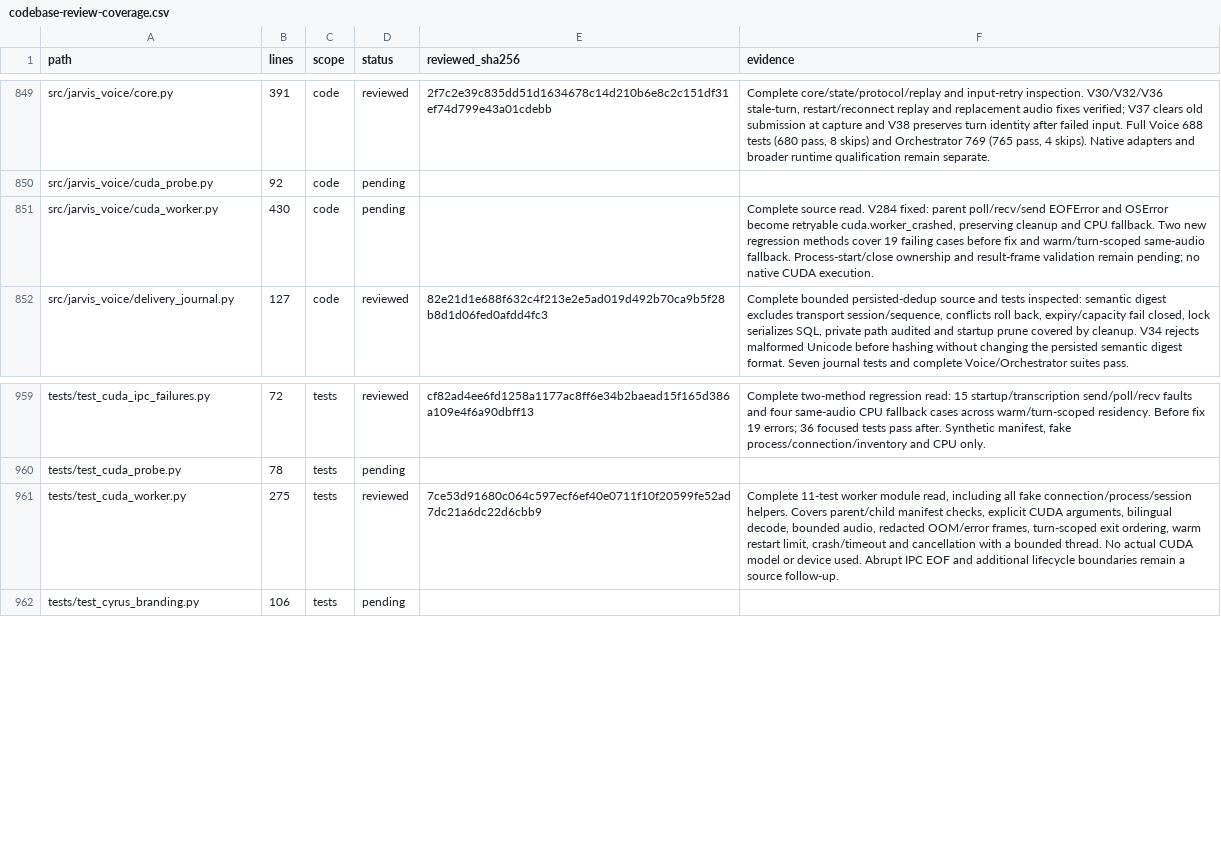
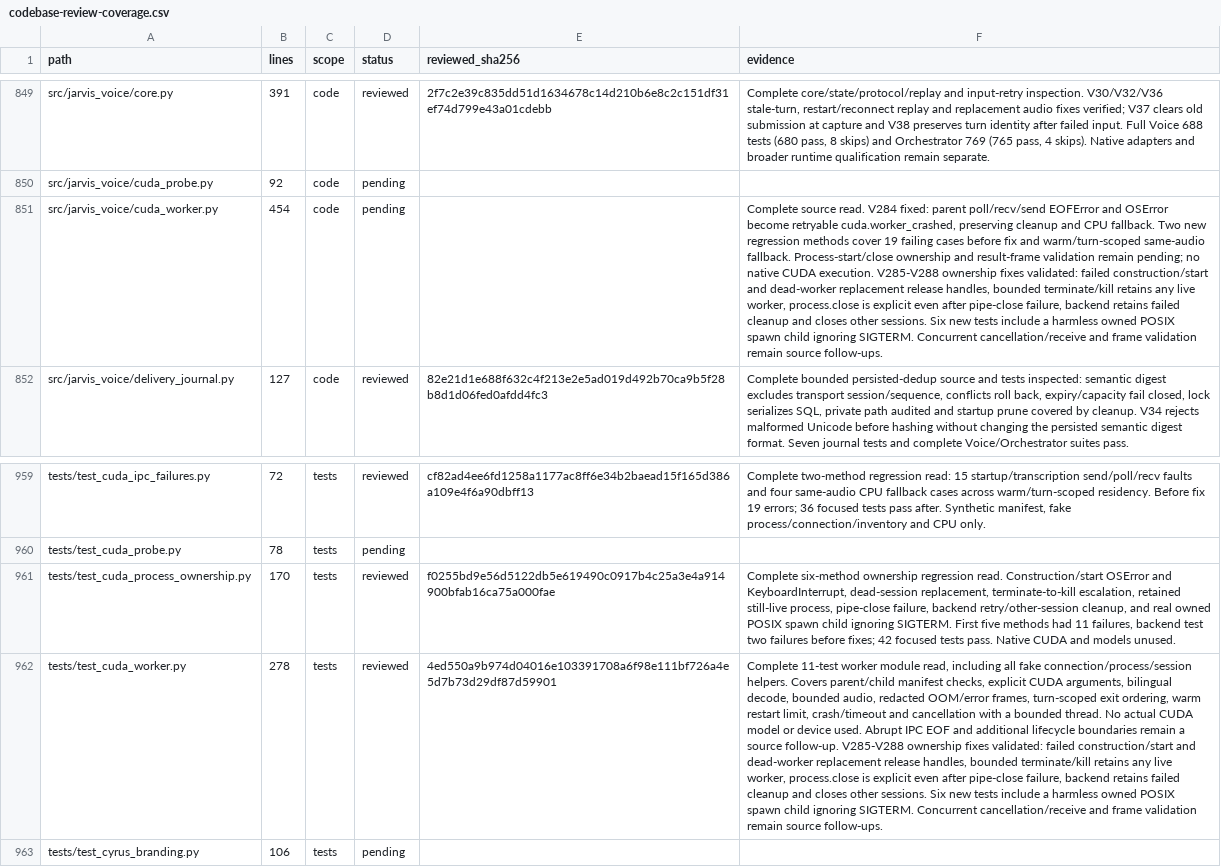
Before and after one commit to anaschatz/Cyrus, a CSV file: docs/codebase-review-coverage.csv, drawn as a sheet; only a part is shown, gaps mark what is left out; addresses are those after the commit; the diff names each change by its address in the sheet, - before the commit and + after, or states it on an @@ line.

Commit message:
Retain CUDA process ownership until shutdown and cleanup succeed

```diff
--- a/docs/codebase-review-coverage.csv
+++ b/docs/codebase-review-coverage.csv
-B851 (lines): 430
+B851 (lines): 454
-F851 (evidence): …CUDA execution.
+F851 (evidence): …CUDA execution. V285-V288 ownership fixes validated: failed construction/start and dead-worker replacement release handles, bounded terminate/kill retains any live worker, process.close is explicit even after pipe-close failure, backend retains failed cleanup and closes other sessions. Six new tests include a harmless owned POSIX spawn child ignoring SIGTERM. Concurrent cancellation/receive and frame validation remain source follow-ups.
+row 961: tests/test_cuda_process_ownership.py | 170 | tests | reviewed | f0255bd9e56d5122db5e619490c0917b4c25a3e4a914900bfab16ca75a000fae | Complete six-method ownership regression read. Construction/start OSError and KeyboardInterrupt, dead-session replacement, terminate-to-kill escalation, retained still-live process, pipe-close failure, backend retry/other-session cleanup, and real owned POSIX spawn child ignoring SIGTERM. First five methods had 11 failures, backend test two failures before fixes; 42 focused tests pass. Native CUDA and models unused.
-B962 (lines): 275
+B962 (lines): 278
-E962 (reviewed_sha256): 7ce53d91680c064c597ecf6ef40e0711f10f20599fe52ad7dc21a6dc22d6cbb9
+E962 (reviewed_sha256): 4ed550a9b974d04016e103391708a6f98e111bf726a4e5d7b73d29df87d59901
-F962 (evidence): …source follow-up.
+F962 (evidence): …source follow-up. V285-V288 ownership fixes validated: failed construction/start and dead-worker replacement release handles, bounded terminate/kill retains any live worker, process.close is explicit even after pipe-close failure, backend retains failed cleanup and closes other sessions. Six new tests include a harmless owned POSIX spawn child ignoring SIGTERM. Concurrent cancellation/receive and frame validation remain source follow-ups.
```
Also changed, not shown: 4 other files.
